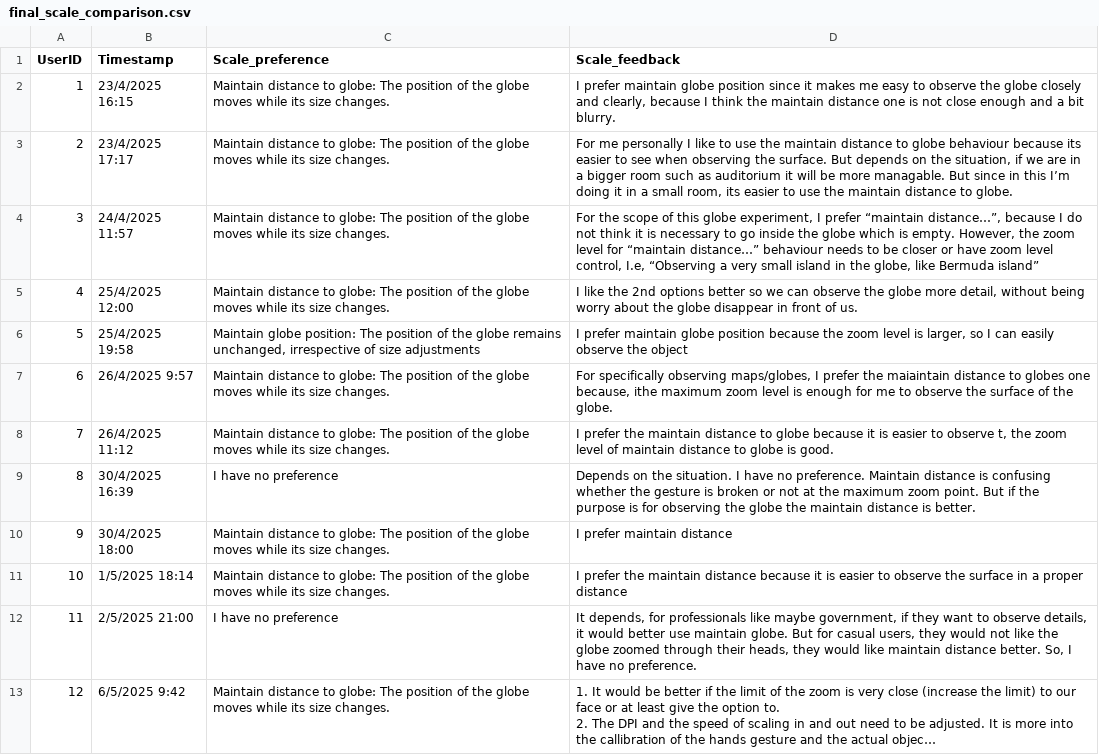
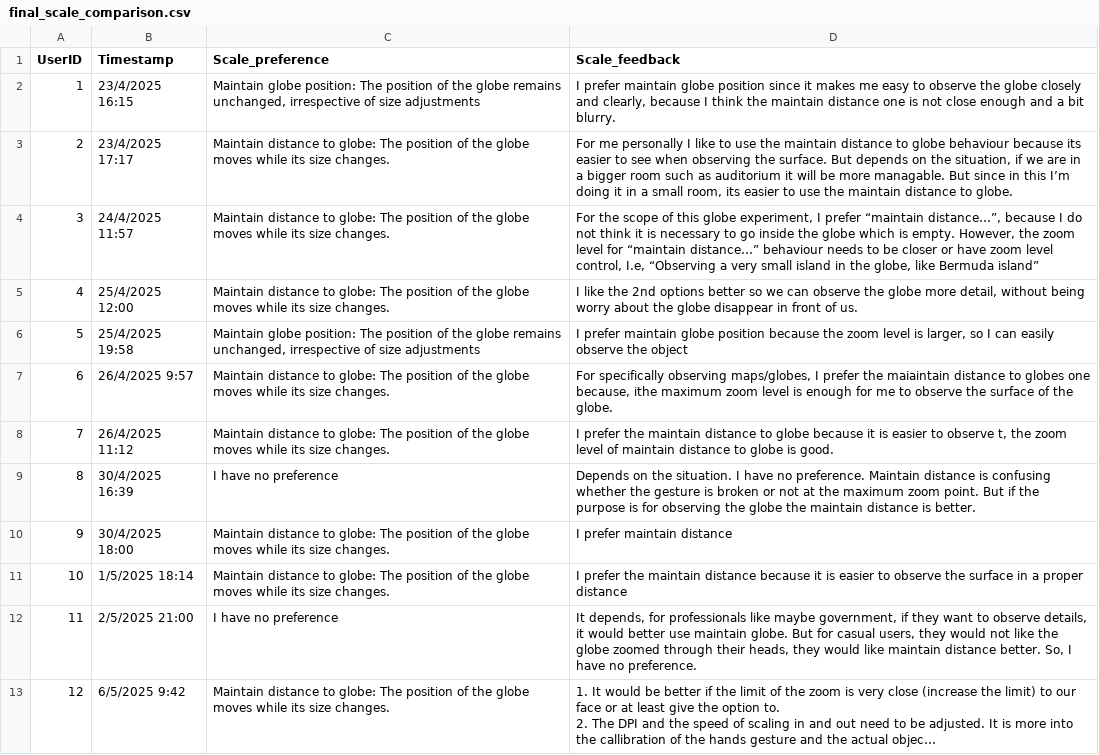
Before and after one commit to blizzard-GH/gestureForGlobesResearchDataAnalysis, a CSV file: final_scale_comparison.csv, drawn as a sheet; long unchanged cells end in ….

Commit message:
Restructuring data and apply it to certain analysis wherever possible and more effective.

```diff
--- a/final_scale_comparison.csv
+++ b/final_scale_comparison.csv
@@ -1,3 +1,3 @@
 UserID,Timestamp,Scale_preference,Scale_feedback
-1,23/4/2025 16:15,Maintain distance to globe: The position of the globe moves while its size changes.,"I prefer maintain globe position since it makes me easy to observe the globe closely and clearly, because I think the maintain distance one is not close enough and a bit blurry."
+1,23/4/2025 16:15,"Maintain globe position: The position of the globe remains unchanged, irrespective of size adjustments","I prefer maintain globe position since it makes me easy to observe the globe closely and clearly, because I think the maintain distance one is not close enough and a bit blurry."
 2,23/4/2025 17:17,Maintain distance to globe: The position of the globe moves while its size changes.,"For me personally I like to use the maintain distance to globe behaviour because its easier to see when observing the surface. But depends on the situation, if we are in a bigger room such as auditorium it will be more managable. But since in this I’m doing it in a small room, its easier to use the maintain distance to globe."
```
Also changed, not shown: 1 other file.
